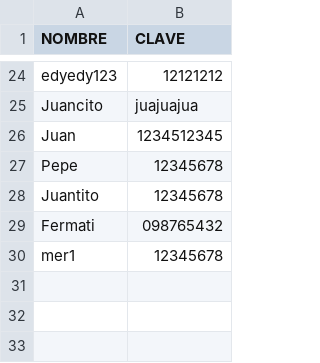
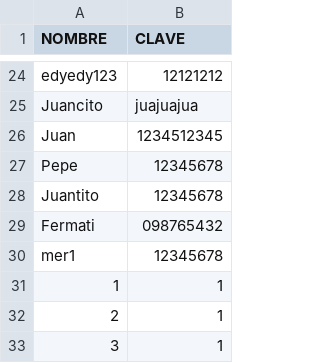
Before and after one commit to lfaguilera/aprobado, a CSV file: datos_juego/usuarios.csv, drawn as a sheet; only a part is shown, gaps mark what is left out; the diff names each change by its address in the sheet, - before the commit and + after, or states it on an @@ line.

```diff
--- a/datos_juego/usuarios.csv
+++ b/datos_juego/usuarios.csv
+row 31: 1 | 1
+row 32: 2 | 1
+row 33: 3 | 1
```
Also changed, not shown: 5 other files.
